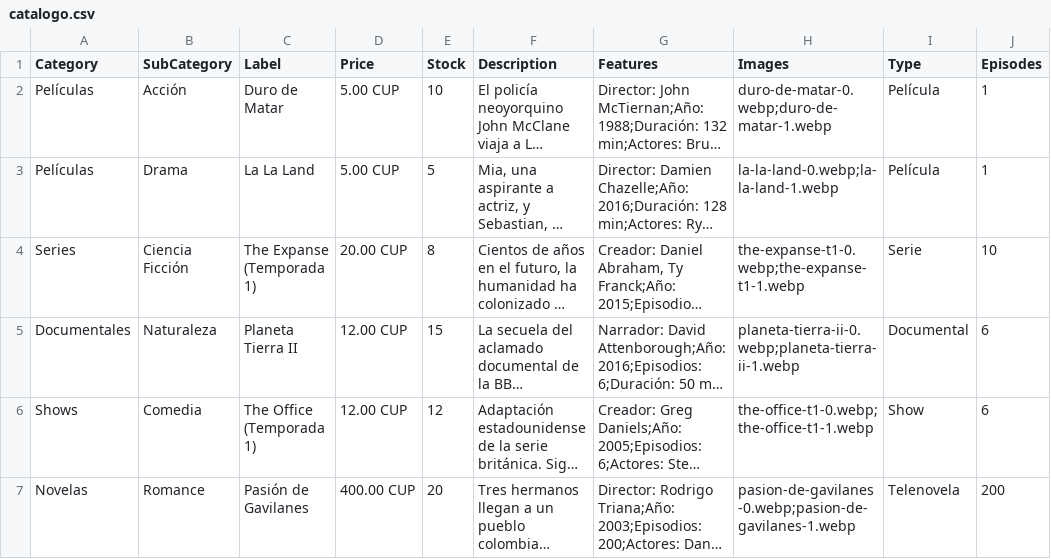
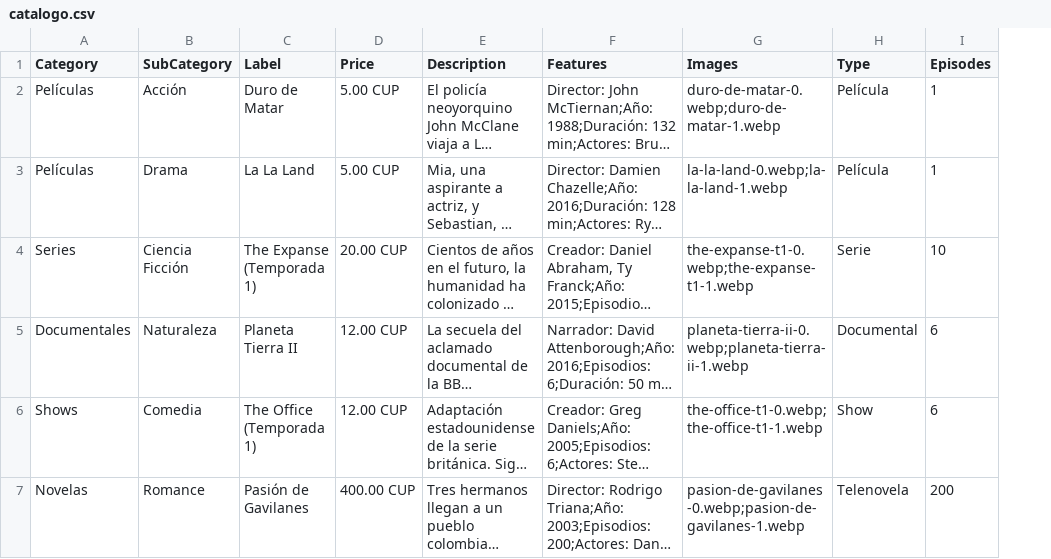
Before and after one commit to suarezangulo/MERCADO, a CSV file: data/catalogo.csv, drawn as a sheet; only a part is shown; long unchanged cells end in …; the diff names each change by its address in the sheet, - before the commit and + after, or states it on an @@ line.

Commit message:
Update catalogo.csv

```diff
--- a/data/catalogo.csv
+++ b/data/catalogo.csv
-column E (Stock), rows 2-7: 10 | 5 | 8 | 15 | 12 | 20
```
